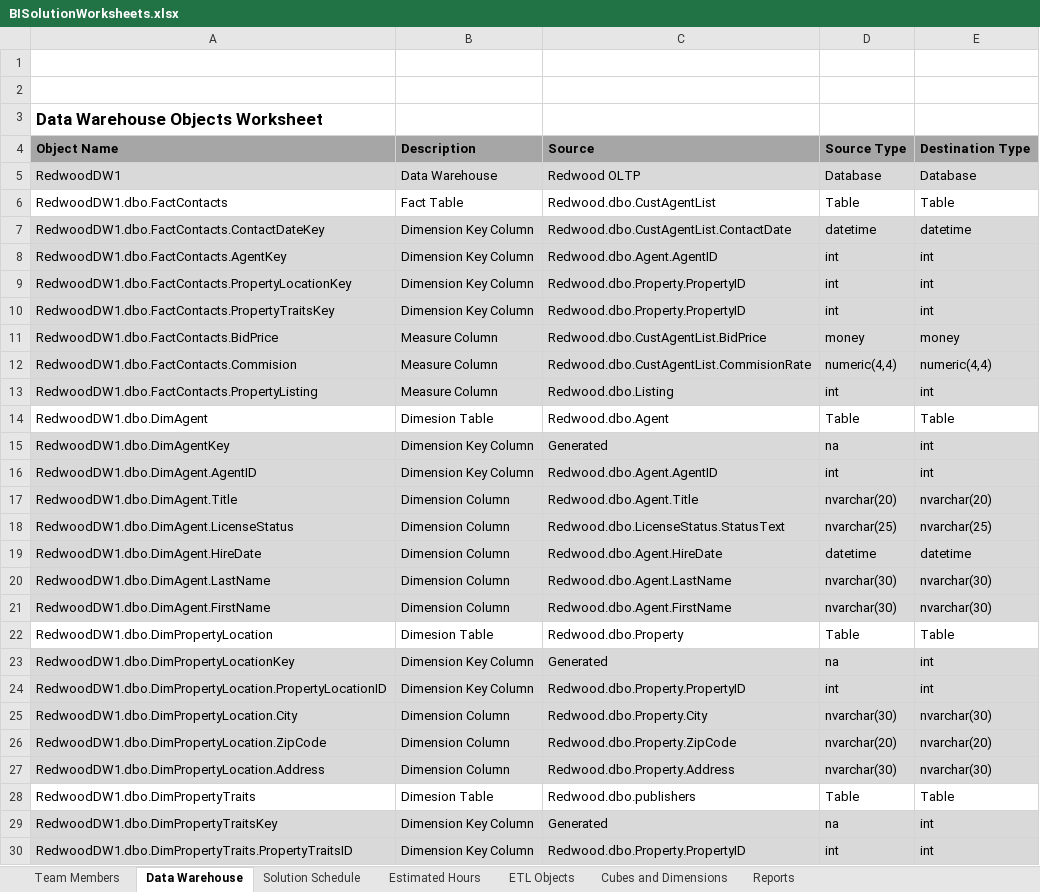
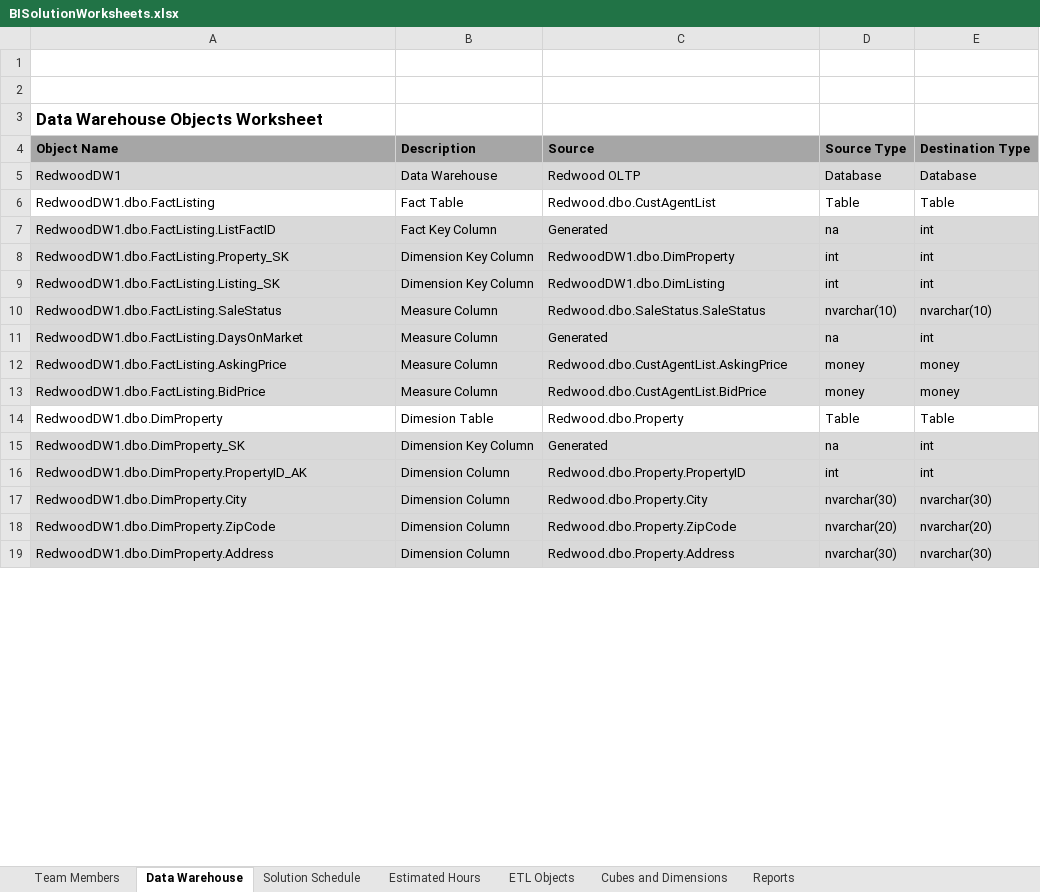
Before and after one commit to xdrtb/RedwoodDW1, an Excel workbook: Solution Documents/BISolutionWorksheets.xlsx, sheet Data Warehouse, drawn as a sheet; only a part is shown; values as stored, in another font and other column widths than the file's, no borders; removed rows and columns are numbered as before the commit, all else as after; the diff covers the shown part only; the diff names each change by its address in the sheet, - before the commit and + after, or states it on an @@ line.

```diff
--- a/Solution Documents/BISolutionWorksheets.xlsx (sheet Data Warehouse)
+++ b/Solution Documents/BISolutionWorksheets.xlsx (sheet Data Warehouse)
-A6: RedwoodDW1.dbo.FactContacts
+A6: RedwoodDW1.dbo.FactListing
-row 7: RedwoodDW1.dbo.FactContacts.ContactDateKey | Dimension Key Column | Redwood.dbo.CustAgentList.ContactDate | datetime | datetime
-row 8: RedwoodDW1.dbo.FactContacts.AgentKey | Dimension Key Column | Redwood.dbo.Agent.AgentID | int | int
+row 7: RedwoodDW1.dbo.FactListing.ListFactID | Fact Key Column | Generated | na | int
-A8: RedwoodDW1.dbo.FactContacts.PropertyLocationKey
+A8: RedwoodDW1.dbo.FactListing.Property_SK
-C8: Redwood.dbo.Property.PropertyID
+C8: RedwoodDW1.dbo.DimProperty
-A9: RedwoodDW1.dbo.FactContacts.PropertyTraitsKey
+A9: RedwoodDW1.dbo.FactListing.Listing_SK
-C9: Redwood.dbo.Property.PropertyID
+C9: RedwoodDW1.dbo.DimListing
+row 10: RedwoodDW1.dbo.FactListing.SaleStatus | Measure Column | Redwood.dbo.SaleStatus.SaleStatus | nvarchar(10) | nvarchar(10)
+row 11: RedwoodDW1.dbo.FactListing.DaysOnMarket | Measure Column | Generated | na | int
+row 12: RedwoodDW1.dbo.FactListing.AskingPrice | Measure Column | Redwood.dbo.CustAgentList.AskingPrice | money | money
-A13: RedwoodDW1.dbo.FactContacts.BidPrice
+A13: RedwoodDW1.dbo.FactListing.BidPrice
-row 12: RedwoodDW1.dbo.FactContacts.Commision | Measure Column | Redwood.dbo.CustAgentList.CommisionRate | numeric(4,4) | numeric(4,4)
-row 13: RedwoodDW1.dbo.FactContacts.PropertyListing | Measure Column | Redwood.dbo.Listing | int | int
-row 14: RedwoodDW1.dbo.DimAgent | Dimesion Table | Redwood.dbo.Agent | Table | Table
-row 15: RedwoodDW1.dbo.DimAgentKey | Dimension Key Column | Generated | na | int
-row 16: RedwoodDW1.dbo.DimAgent.AgentID | Dimension Key Column | Redwood.dbo.Agent.AgentID | int | int
-row 17: RedwoodDW1.dbo.DimAgent.Title | Dimension Column | Redwood.dbo.Agent.Title | nvarchar(20) | nvarchar(20)
-row 18: RedwoodDW1.dbo.DimAgent.LicenseStatus | Dimension Column | Redwood.dbo.LicenseStatus.StatusText | nvarchar(25) | nvarchar(25)
-row 19: RedwoodDW1.dbo.DimAgent.HireDate | Dimension Column | Redwood.dbo.Agent.HireDate | datetime | datetime
-row 20: RedwoodDW1.dbo.DimAgent.LastName | Dimension Column | Redwood.dbo.Agent.LastName | nvarchar(30) | nvarchar(30)
-row 21: RedwoodDW1.dbo.DimAgent.FirstName | Dimension Column | Redwood.dbo.Agent.FirstName | nvarchar(30) | nvarchar(30)
-A14: RedwoodDW1.dbo.DimPropertyLocation
+A14: RedwoodDW1.dbo.DimProperty
-A15: RedwoodDW1.dbo.DimPropertyLocationKey
+A15: RedwoodDW1.dbo.DimProperty_SK
-A16: RedwoodDW1.dbo.DimPropertyLocation.PropertyLocationID
+A16: RedwoodDW1.dbo.DimProperty.PropertyID_AK
-B16: Dimension Key Column
+B16: Dimension Column
-A17: RedwoodDW1.dbo.DimPropertyLocation.City
+A17: RedwoodDW1.dbo.DimProperty.City
-A18: RedwoodDW1.dbo.DimPropertyLocation.ZipCode
+A18: RedwoodDW1.dbo.DimProperty.ZipCode
-A19: RedwoodDW1.dbo.DimPropertyLocation.Address
+A19: RedwoodDW1.dbo.DimProperty.Address
-row 28: RedwoodDW1.dbo.DimPropertyTraits | Dimesion Table | Redwood.dbo.publishers | Table | Table
-row 29: RedwoodDW1.dbo.DimPropertyTraitsKey | Dimension Key Column | Generated | na | int
-row 30: RedwoodDW1.dbo.DimPropertyTraits.PropertyTraitsID | Dimension Key Column | Redwood.dbo.Property.PropertyID | int | int
```
Also changed, not shown: 2 added rows, 7 removed rows and 15 edited cells elsewhere in this sheet, 3 other files.
